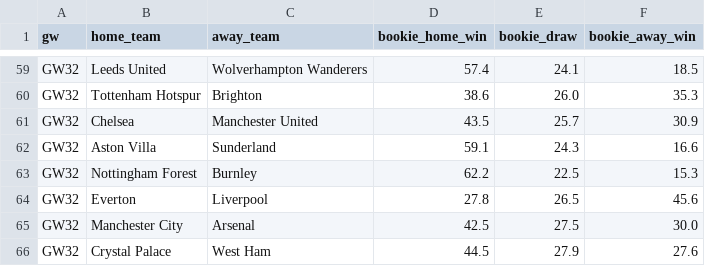
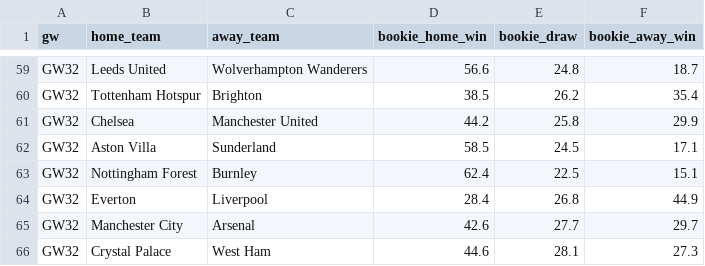
Before and after one commit to jackmaher08/FiveStat, a CSV file: data/tables/bookie_win_by_gw.csv, drawn as a sheet; only a part is shown, gaps mark what is left out; the diff covers the shown part only; the diff names each change by its address in the sheet, - before the commit and + after, or states it on an @@ line.

```diff
--- a/data/tables/bookie_win_by_gw.csv
+++ b/data/tables/bookie_win_by_gw.csv
-D59 (bookie_home_win): 57.4
+D59 (bookie_home_win): 56.6
-E59 (bookie_draw): 24.1
+E59 (bookie_draw): 24.8
-F59 (bookie_away_win): 18.5
+F59 (bookie_away_win): 18.7
-D60 (bookie_home_win): 38.6
+D60 (bookie_home_win): 38.5
-E60 (bookie_draw): 26.0
+E60 (bookie_draw): 26.2
-F60 (bookie_away_win): 35.3
+F60 (bookie_away_win): 35.4
-D61 (bookie_home_win): 43.5
+D61 (bookie_home_win): 44.2
-E61 (bookie_draw): 25.7
+E61 (bookie_draw): 25.8
-F61 (bookie_away_win): 30.9
+F61 (bookie_away_win): 29.9
-D62 (bookie_home_win): 59.1
+D62 (bookie_home_win): 58.5
-E62 (bookie_draw): 24.3
+E62 (bookie_draw): 24.5
-F62 (bookie_away_win): 16.6
+F62 (bookie_away_win): 17.1
-D63 (bookie_home_win): 62.2
+D63 (bookie_home_win): 62.4
-F63 (bookie_away_win): 15.3
+F63 (bookie_away_win): 15.1
-D64 (bookie_home_win): 27.8
+D64 (bookie_home_win): 28.4
-E64 (bookie_draw): 26.5
+E64 (bookie_draw): 26.8
-F64 (bookie_away_win): 45.6
+F64 (bookie_away_win): 44.9
-D65 (bookie_home_win): 42.5
+D65 (bookie_home_win): 42.6
-E65 (bookie_draw): 27.5
+E65 (bookie_draw): 27.7
-F65 (bookie_away_win): 30.0
+F65 (bookie_away_win): 29.7
-D66 (bookie_home_win): 44.5
+D66 (bookie_home_win): 44.6
-E66 (bookie_draw): 27.9
+E66 (bookie_draw): 28.1
-F66 (bookie_away_win): 27.6
+F66 (bookie_away_win): 27.3
```
Also changed, not shown: 30 edited cells elsewhere in this file, data/tables/bookie_ou_by_gw.csv, data/tables/fpl_player_data.csv, 3 other files.
